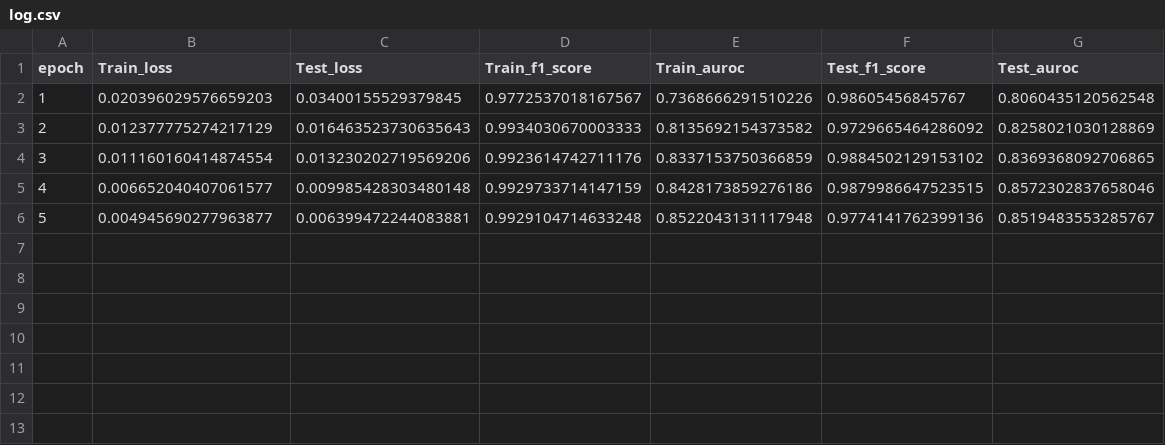
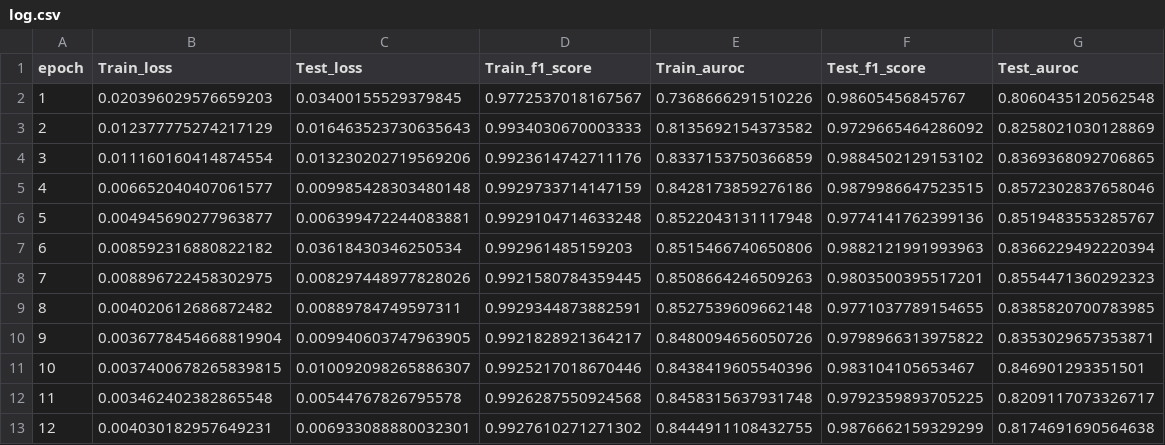
Before and after one commit to mabreyes/cs282-fp, a CSV file: DataExp/log.csv, drawn as a sheet; the diff names each change by its address in the sheet, - before the commit and + after, or states it on an @@ line.

Commit message:
Add test script for m1 hardware acceleration

```diff
--- a/DataExp/log.csv
+++ b/DataExp/log.csv
+row 7: 6 | 0.008592316880822182 | 0.03618430346250534 | 0.992961485159203 | 0.8515466740650806 | 0.9882121991993963 | 0.8366229492220394
+row 8: 7 | 0.008896722458302975 | 0.008297448977828026 | 0.9921580784359445 | 0.8508664246509263 | 0.9803500395517201 | 0.8554471360292323
+row 9: 8 | 0.004020612686872482 | 0.00889784749597311 | 0.9929344873882591 | 0.8527539609662148 | 0.9771037789154655 | 0.8385820700783985
+row 10: 9 | 0.0036778454668819904 | 0.009940603747963905 | 0.9921828921364217 | 0.8480094656050726 | 0.9798966313975822 | 0.8353029657353871
+row 11: 10 | 0.0037400678265839815 | 0.010092098265886307 | 0.9925217018670446 | 0.8438419605540396 | 0.983104105653467 | 0.846901293351501
+row 12: 11 | 0.003462402382865548 | 0.00544767826795578 | 0.9926287550924568 | 0.8458315637931748 | 0.9792359893705225 | 0.8209117073326717
+row 13: 12 | 0.004030182957649231 | 0.006933088880032301 | 0.9927610271271302 | 0.8444911108432755 | 0.9876662159329299 | 0.8174691690564638
```
Also changed, not shown: 1 other file.
